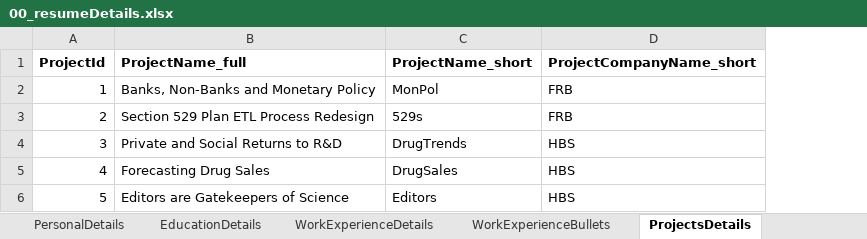
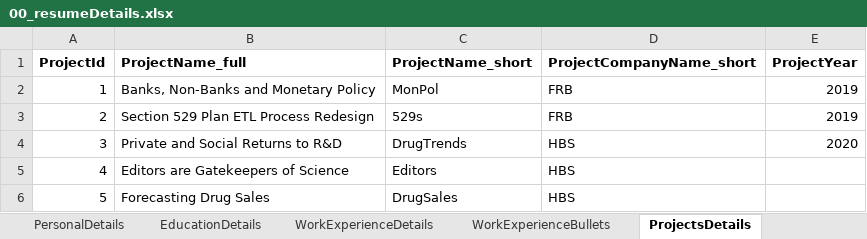
Before and after one commit to brycecturner/resume, an Excel workbook: 00_resumeDetails.xlsx, sheet ProjectsDetails, drawn as a sheet; values as stored, in another font and other column widths than the file's, no borders; the diff names each change by its address in the sheet, - before the commit and + after, or states it on an @@ line.

Commit message:
created projectDetails functions based on workExperience functions. Changed functino names in workExperience to distinguish between work and project items

```diff
--- a/00_resumeDetails.xlsx (sheet ProjectsDetails)
+++ b/00_resumeDetails.xlsx (sheet ProjectsDetails)
+column E (ProjectYear), rows 2-4: 2019 | 2019 | 2020
-B5 (ProjectName_full): Forecasting Drug Sales
+B5 (ProjectName_full): Editors are Gatekeepers of Science
-C5 (ProjectName_short): DrugSales
+C5 (ProjectName_short): Editors
-B6 (ProjectName_full): Editors are Gatekeepers of Science
+B6 (ProjectName_full): Forecasting Drug Sales
-C6 (ProjectName_short): Editors
+C6 (ProjectName_short): DrugSales
```
Also changed, not shown: sheet PersonalDetails, 6 other files.
